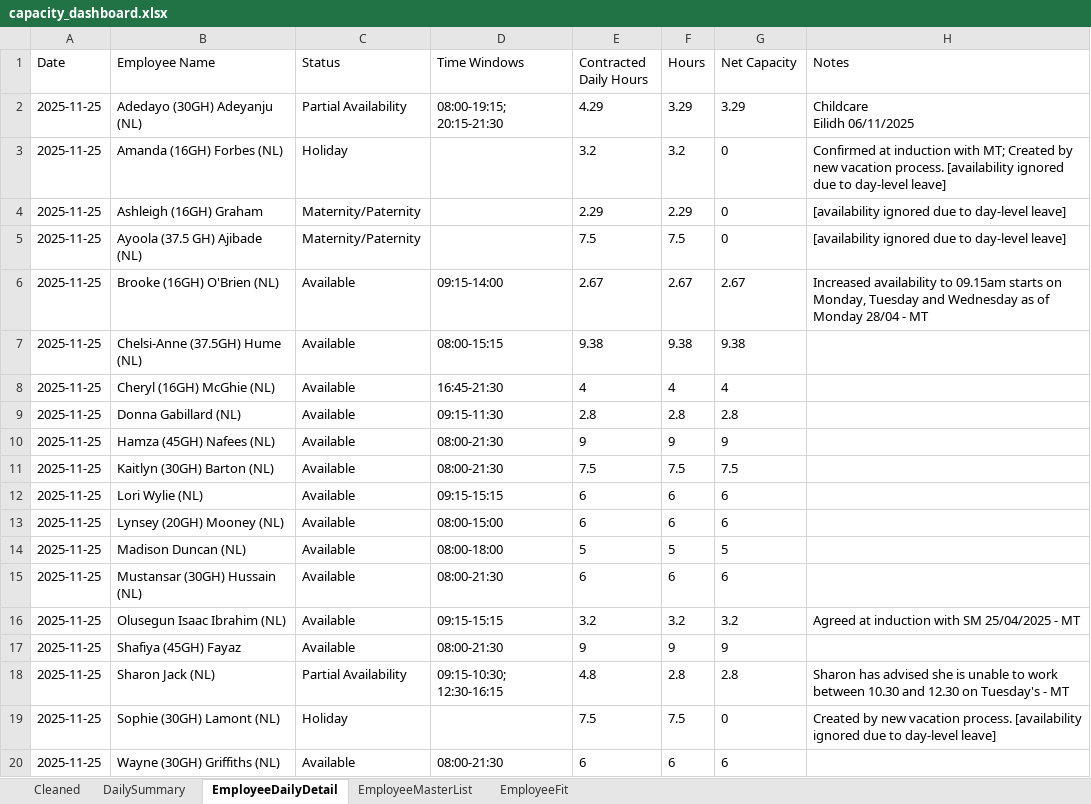
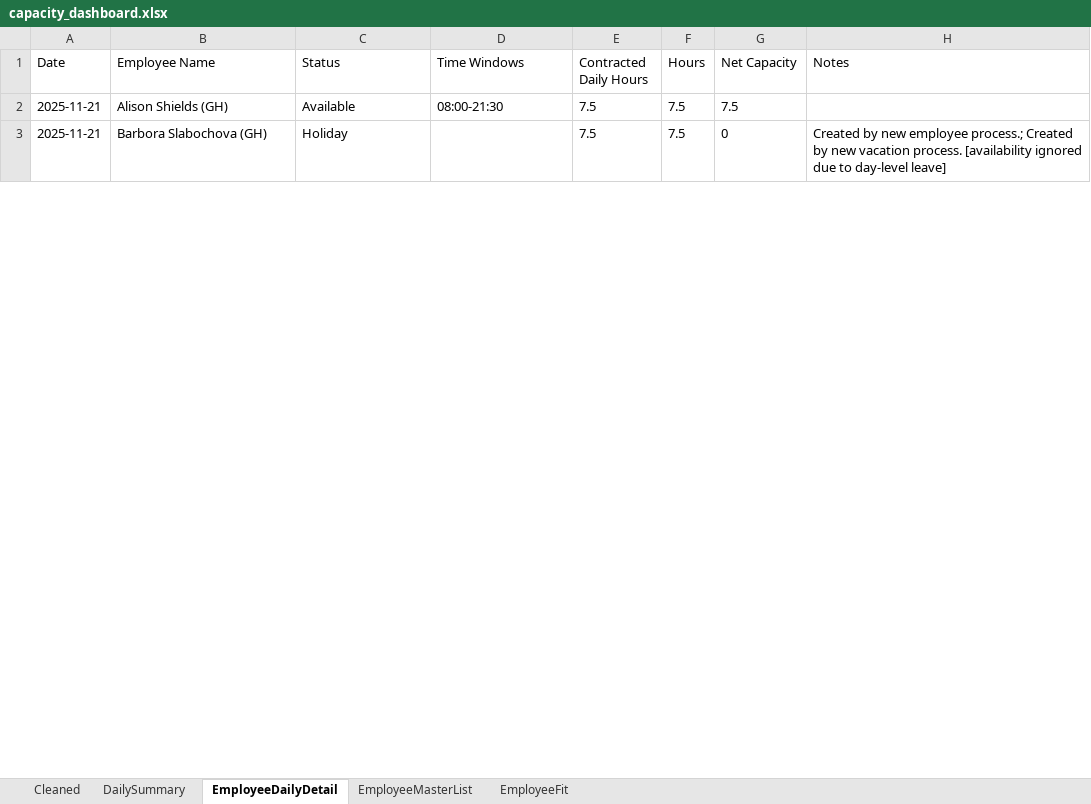
Before and after one commit to Mustansar-tech/CareCapacity, an Excel workbook: capacity_dashboard.xlsx, sheet EmployeeDailyDetail, drawn as a sheet; only a part is shown; values as stored, in another font and other column widths than the file's, no borders; removed rows and columns are numbered as before the commit, all else as after; ↵ is a line break in a cell; the diff covers the shown part only; the diff names each change by its address in the sheet, - before the commit and + after, or states it on an @@ line.

```diff
--- a/capacity_dashboard.xlsx (sheet EmployeeDailyDetail)
+++ b/capacity_dashboard.xlsx (sheet EmployeeDailyDetail)
-row 2: 2025-11-25 | Adedayo (30GH) Adeyanju (NL) | Partial Availability | 08:00-19:15; 20:15-21:30 | 4.29 | 3.29 | 3.29 | Childcare ↵ Eilidh 06/11/2025
-row 3: 2025-11-25 | Amanda (16GH) Forbes (NL) | Holiday |  | 3.2 | 3.2 | 0 | Confirmed at induction with MT; Created by new vacation process. [availability ignored due to day-level leave]
-row 4: 2025-11-25 | Ashleigh (16GH) Graham | Maternity/Paternity |  | 2.29 | 2.29 | 0 | [availability ignored due to day-level leave]
-row 5: 2025-11-25 | Ayoola (37.5 GH) Ajibade (NL) | Maternity/Paternity |  | 7.5 | 7.5 | 0 | [availability ignored due to day-level leave]
-row 6: 2025-11-25 | Brooke (16GH) O'Brien (NL) | Available | 09:15-14:00 | 2.67 | 2.67 | 2.67 | Increased availability to 09.15am starts on Monday, Tuesday and Wednesday as of Monday 28/04 - MT
-row 7: 2025-11-25 | Chelsi-Anne (37.5GH) Hume (NL) | Available | 08:00-15:15 | 9.38 | 9.38 | 9.38
-row 8: 2025-11-25 | Cheryl (16GH) McGhie (NL) | Available | 16:45-21:30 | 4 | 4 | 4
-row 9: 2025-11-25 | Donna Gabillard (NL) | Available | 09:15-11:30 | 2.8 | 2.8 | 2.8
-row 10: 2025-11-25 | Hamza (45GH) Nafees (NL) | Available | 08:00-21:30 | 9 | 9 | 9
-A2 (Date): 2025-11-25
+A2 (Date): 2025-11-21
-B2 (Employee Name): Kaitlyn (30GH) Barton (NL)
+B2 (Employee Name): Alison Shields (GH)
-row 12: 2025-11-25 | Lori Wylie (NL) | Available | 09:15-15:15 | 6 | 6 | 6
-row 13: 2025-11-25 | Lynsey (20GH) Mooney (NL) | Available | 08:00-15:00 | 6 | 6 | 6
-row 14: 2025-11-25 | Madison Duncan (NL) | Available | 08:00-18:00 | 5 | 5 | 5
-row 15: 2025-11-25 | Mustansar (30GH) Hussain (NL) | Available | 08:00-21:30 | 6 | 6 | 6
-row 16: 2025-11-25 | Olusegun Isaac Ibrahim (NL) | Available | 09:15-15:15 | 3.2 | 3.2 | 3.2 | Agreed at induction with SM 25/04/2025 - MT
-row 17: 2025-11-25 | Shafiya (45GH) Fayaz | Available | 08:00-21:30 | 9 | 9 | 9
-row 18: 2025-11-25 | Sharon Jack (NL) | Partial Availability | 09:15-10:30; 12:30-16:15 | 4.8 | 2.8 | 2.8 | Sharon has advised she is unable to work between 10.30 and 12.30 on Tuesday's - MT
-A3 (Date): 2025-11-25
+A3 (Date): 2025-11-21
-B3 (Employee Name): Sophie (30GH) Lamont (NL)
+B3 (Employee Name): Barbora Slabochova (GH)
-H3 (Notes): …by new vacation process.…
+H3 (Notes): …by new employee process.; Created by new vacation process.…
-row 20: 2025-11-25 | Wayne (30GH) Griffiths (NL) | Available | 08:00-21:30 | 6 | 6 | 6
```
Also changed, not shown: 34 added rows, 62 removed rows and 59 edited cells elsewhere in this sheet, sheet Cleaned, sheet EmployeeMasterList, sheet DailySummary, 2 other files.
